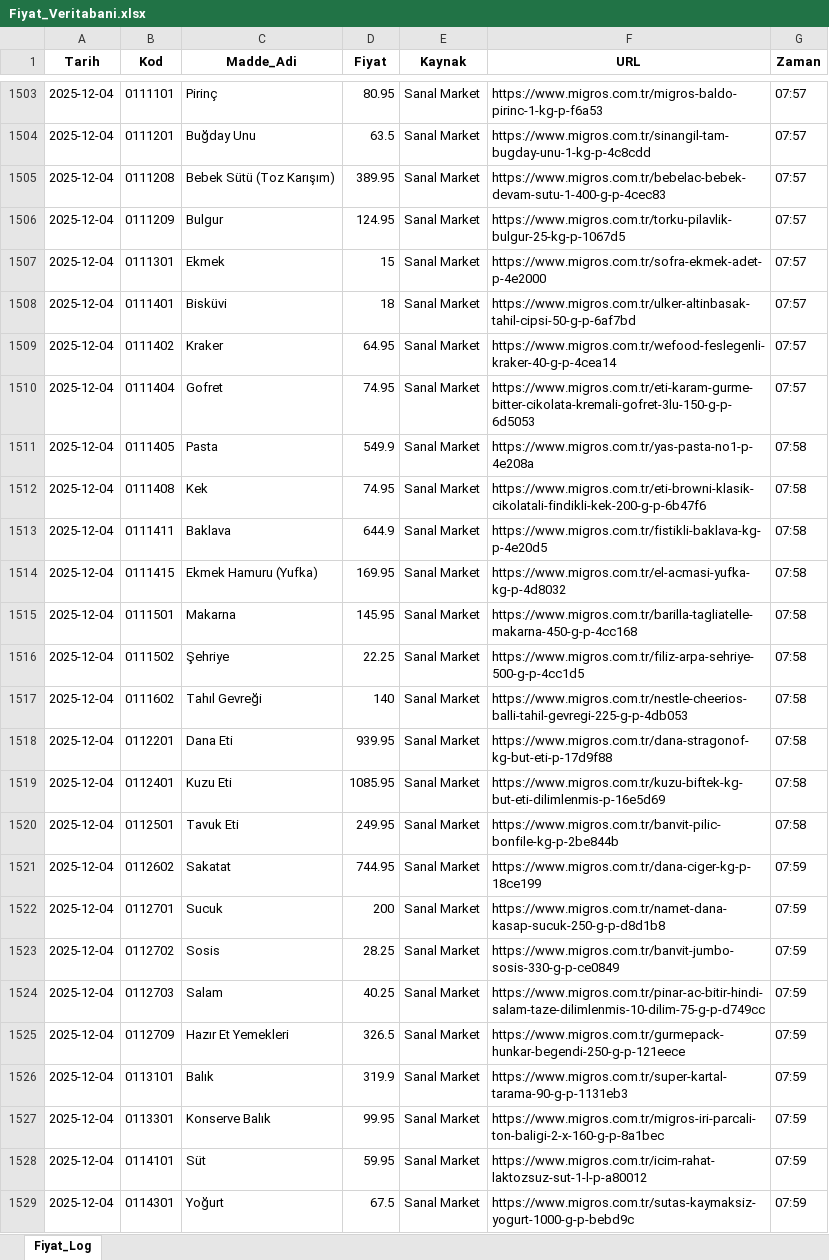
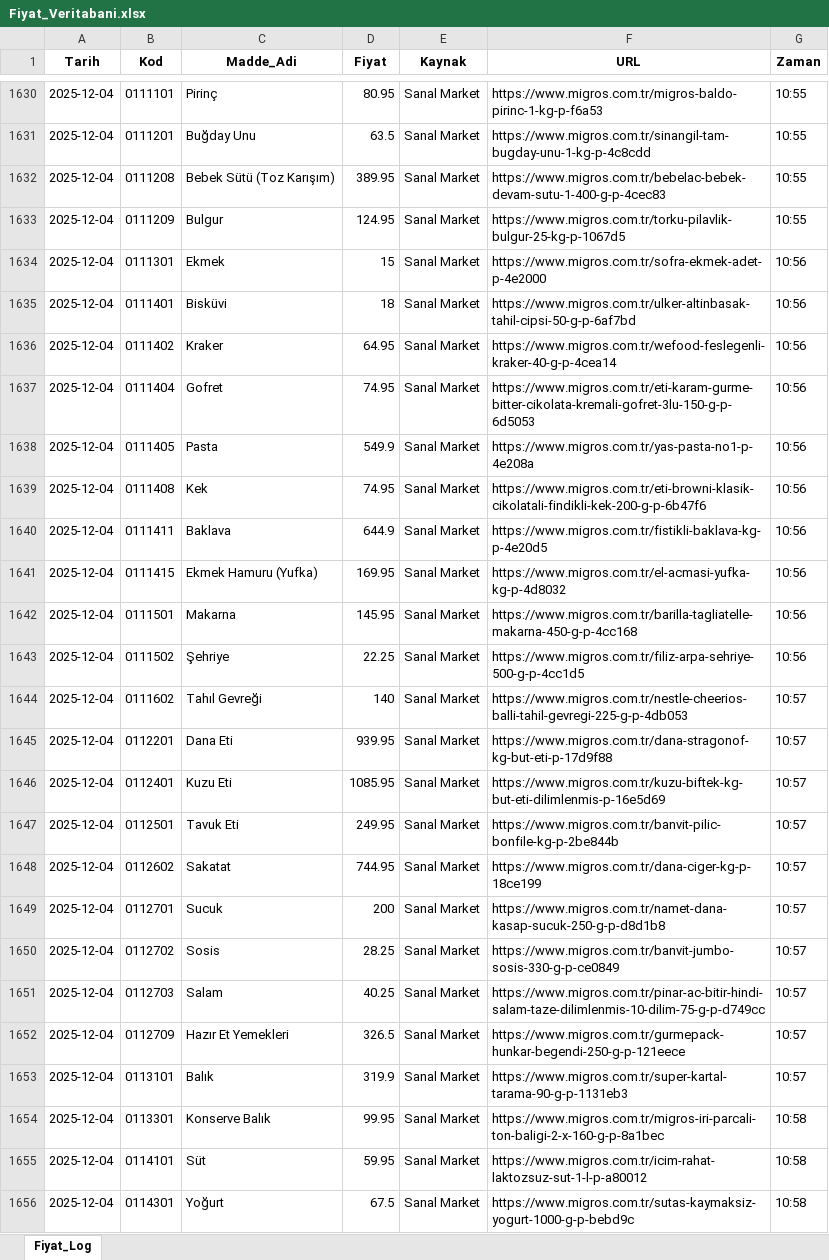
Before and after one commit to fatiharslan21/ENFLASYON-GIDA, an Excel workbook: Fiyat_Veritabani.xlsx, sheet Fiyat_Log, drawn as a sheet; only a part is shown, gaps mark what is left out; values as stored, in another font and other column widths than the file's, no borders; addresses are those after the commit; the diff covers the shown part only; the diff names each change by its address in the sheet, - before the commit and + after, or states it on an @@ line.

```diff
--- a/Fiyat_Veritabani.xlsx (sheet Fiyat_Log)
+++ b/Fiyat_Veritabani.xlsx (sheet Fiyat_Log)
-G1630:G1633 (Zaman): 07:57
+G1630:G1633 (Zaman): 10:55
-G1634:G1637 (Zaman): 07:57
+G1634:G1637 (Zaman): 10:56
-G1638:G1643 (Zaman): 07:58
+G1638:G1643 (Zaman): 10:56
-G1644:G1647 (Zaman): 07:58
+G1644:G1647 (Zaman): 10:57
-G1648:G1653 (Zaman): 07:59
+G1648:G1653 (Zaman): 10:57
-G1654:G1656 (Zaman): 07:59
+G1654:G1656 (Zaman): 10:58
```
Also changed, not shown: 127 added rows and 100 edited cells elsewhere in this sheet.
